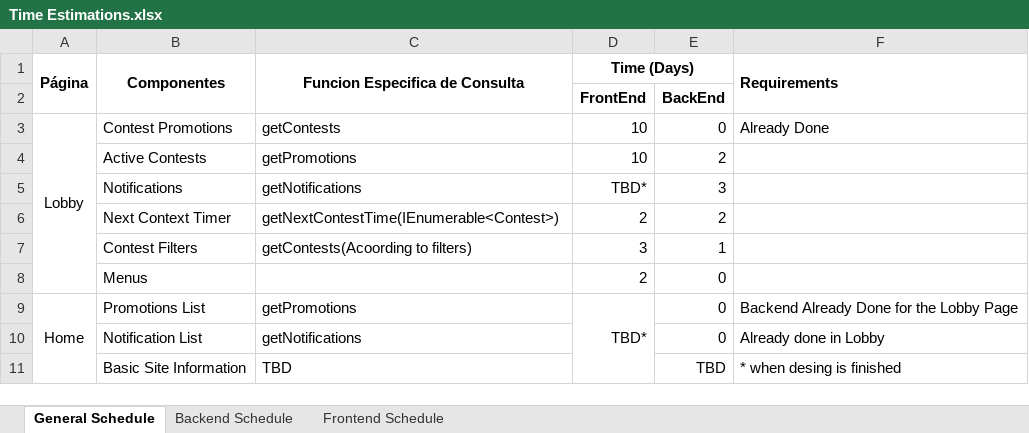
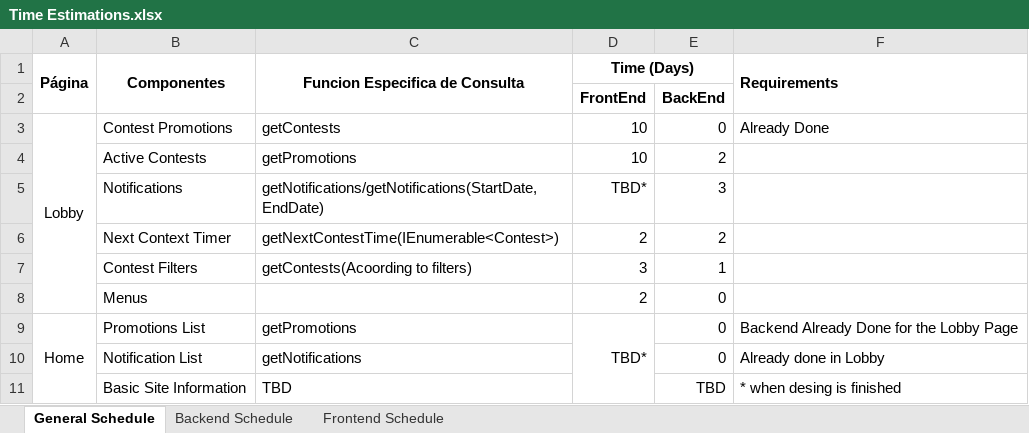
Before and after one commit to macc87/lagartija, an Excel workbook: schedules/Time Estimations.xlsx, sheet General Schedule, drawn as a sheet; only a part is shown; values as stored, in another font and other column widths than the file's, no borders; the diff names each change by its address in the sheet, - before the commit and + after, or states it on an @@ line.

Commit message:
[schedule] Modifying Time Estimations

```diff
--- a/schedules/Time Estimations.xlsx (sheet General Schedule)
+++ b/schedules/Time Estimations.xlsx (sheet General Schedule)
-C5 (Funcion Especifica de Consulta): getNotifications
+C5 (Funcion Especifica de Consulta): getNotifications/getNotifications(StartDate,EndDate)
```
Also changed, not shown: sheet Backend Schedule.
